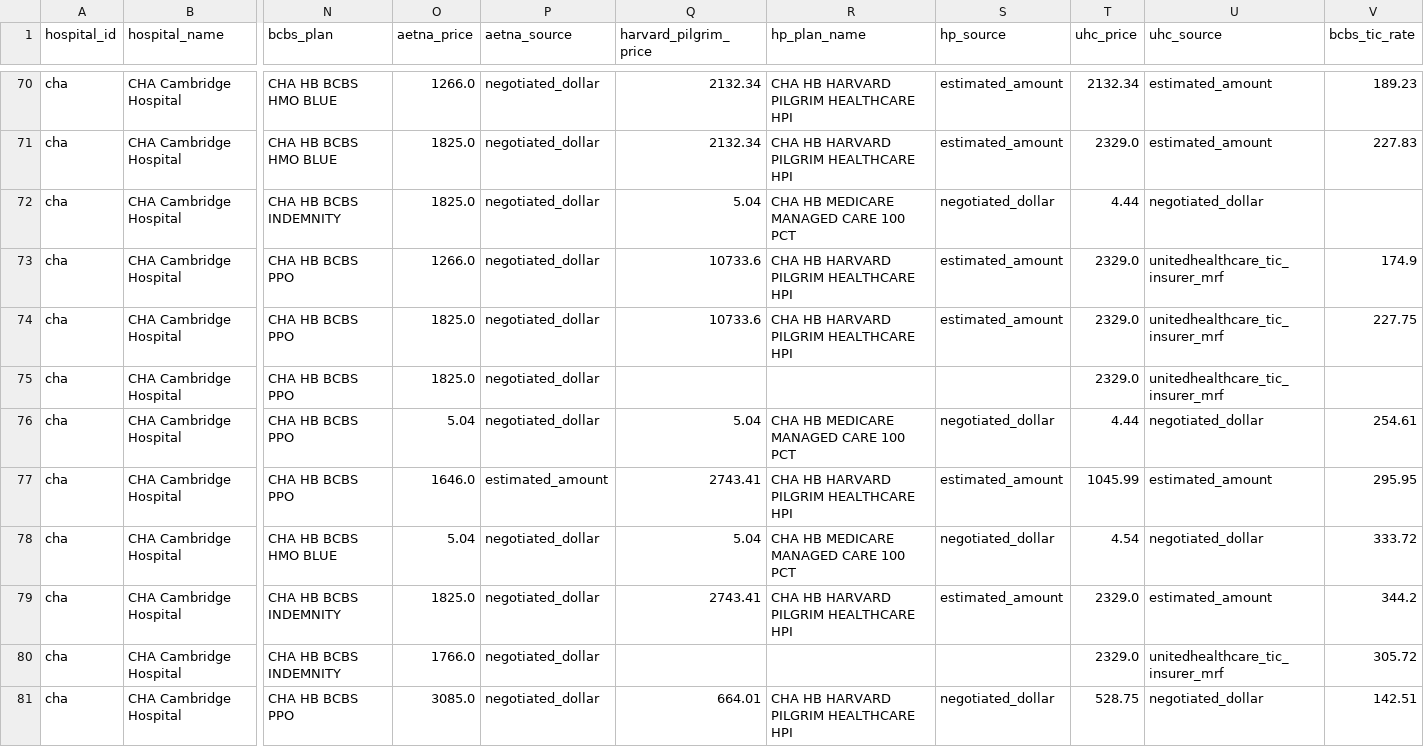
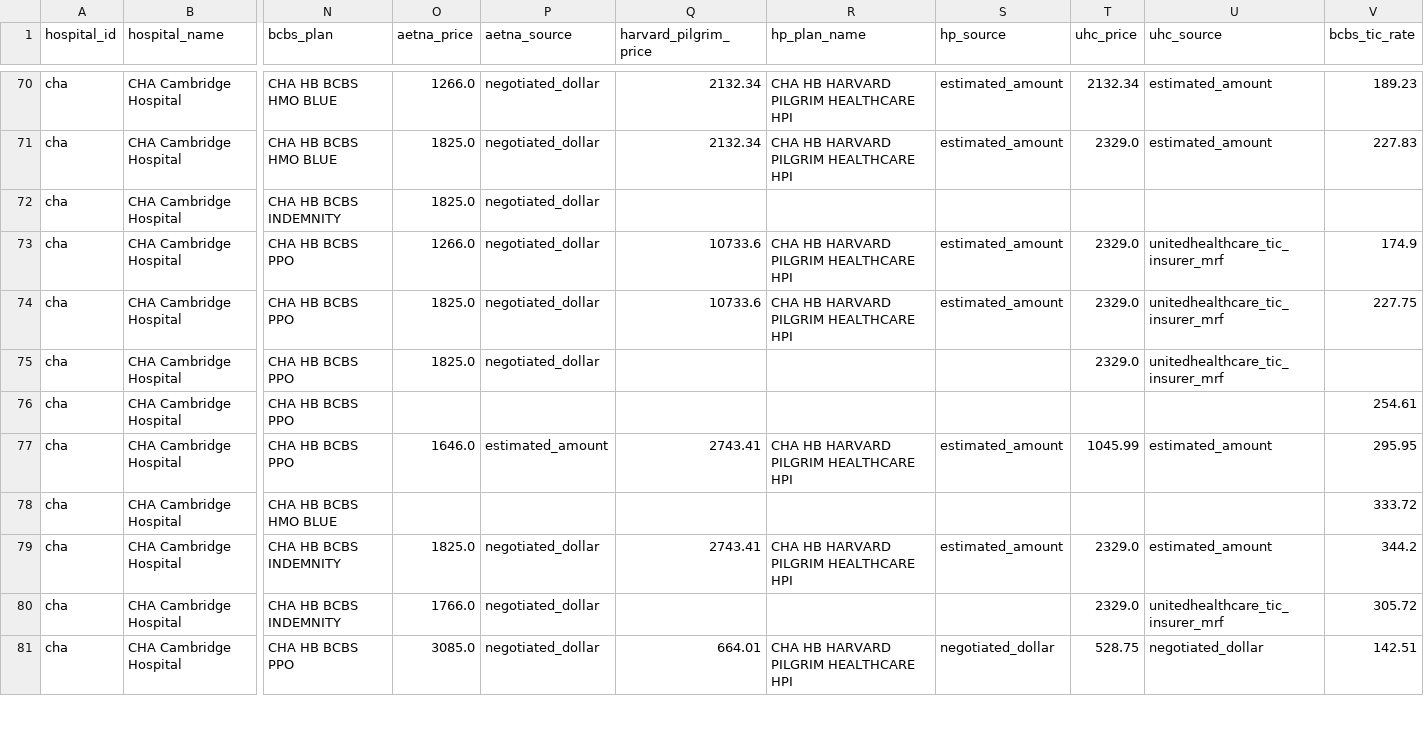
Before and after one commit to Kedylind/yhack, a CSV file: data/az-data/hospital_rates_clean.csv, drawn as a sheet; only a part is shown, gaps mark what is left out; the diff names each change by its address in the sheet, - before the commit and + after, or states it on an @@ line.

```diff
--- a/data/az-data/hospital_rates_clean.csv
+++ b/data/az-data/hospital_rates_clean.csv
-Q72 (harvard_pilgrim_price): 5.04
+Q72 (harvard_pilgrim_price): (empty)
-R72 (hp_plan_name): CHA HB MEDICARE MANAGED CARE 100 PCT
+R72 (hp_plan_name): (empty)
-S72 (hp_source): negotiated_dollar
+S72 (hp_source): (empty)
-T72 (uhc_price): 4.44
+T72 (uhc_price): (empty)
-U72 (uhc_source): negotiated_dollar
+U72 (uhc_source): (empty)
-O76 (aetna_price): 5.04
+O76 (aetna_price): (empty)
-P76 (aetna_source): negotiated_dollar
+P76 (aetna_source): (empty)
-Q76 (harvard_pilgrim_price): 5.04
+Q76 (harvard_pilgrim_price): (empty)
-R76 (hp_plan_name): CHA HB MEDICARE MANAGED CARE 100 PCT
+R76 (hp_plan_name): (empty)
-S76 (hp_source): negotiated_dollar
+S76 (hp_source): (empty)
-T76 (uhc_price): 4.44
+T76 (uhc_price): (empty)
-U76 (uhc_source): negotiated_dollar
+U76 (uhc_source): (empty)
-O78 (aetna_price): 5.04
+O78 (aetna_price): (empty)
-P78 (aetna_source): negotiated_dollar
+P78 (aetna_source): (empty)
-Q78 (harvard_pilgrim_price): 5.04
+Q78 (harvard_pilgrim_price): (empty)
-R78 (hp_plan_name): CHA HB MEDICARE MANAGED CARE 100 PCT
+R78 (hp_plan_name): (empty)
-S78 (hp_source): negotiated_dollar
+S78 (hp_source): (empty)
-T78 (uhc_price): 4.54
+T78 (uhc_price): (empty)
-U78 (uhc_source): negotiated_dollar
+U78 (uhc_source): (empty)
```
Also changed, not shown: 2 other files.
